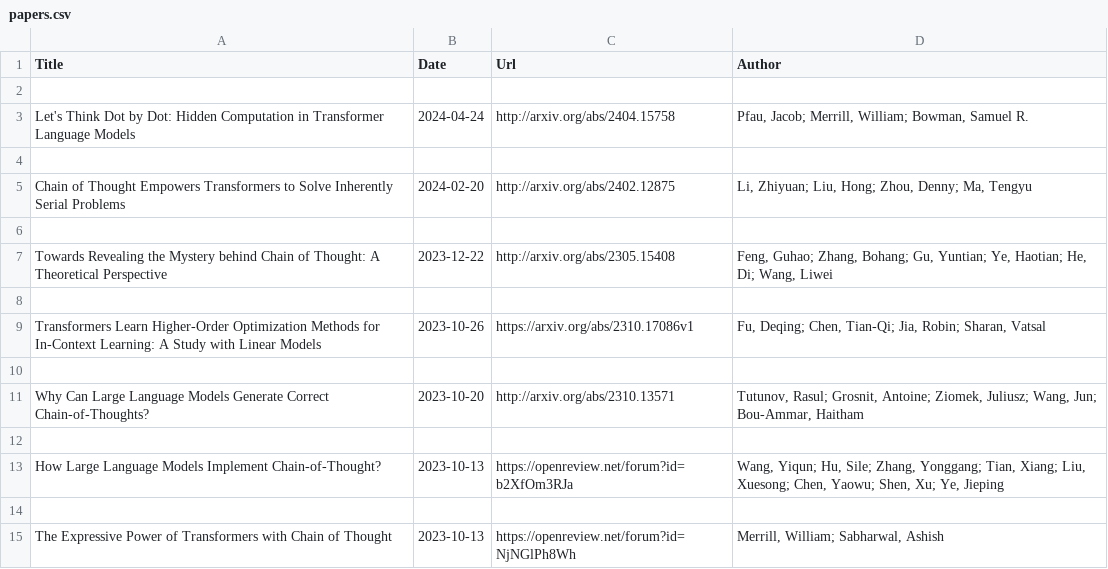
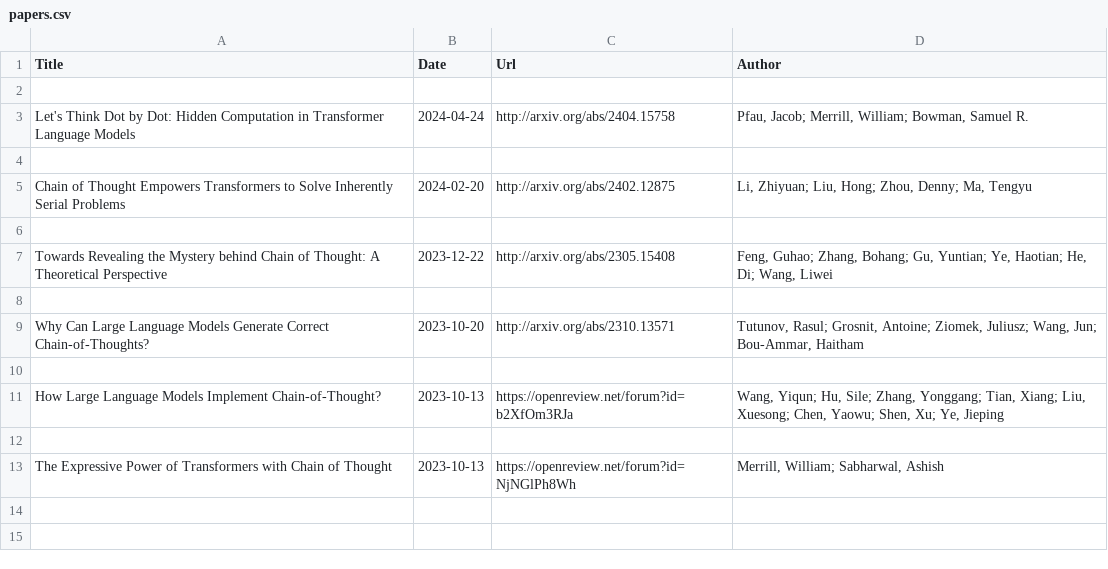
Before and after one commit to Furyton/awesome-language-model-analysis, a CSV file: papers/phenomena-of-interest/chain-of-thought/papers.csv, drawn as a sheet.

```diff
--- a/papers/phenomena-of-interest/chain-of-thought/papers.csv
+++ b/papers/phenomena-of-interest/chain-of-thought/papers.csv
@@ -8,4 +8,2 @@ Towards Revealing the Mystery behind Chain of Thought: A Theoretical Perspective
 
-Transformers Learn Higher-Order Optimization Methods for In-Context Learning: A Study with Linear Models,2023-10-26,https://arxiv.org/abs/2310.17086v1,"Fu, Deqing; Chen, Tian-Qi; Jia, Robin; Sharan, Vatsal"
-
 Why Can Large Language Models Generate Correct Chain-of-Thoughts?,2023-10-20,http://arxiv.org/abs/2310.13571,"Tutunov, Rasul; Grosnit, Antoine; Ziomek, Juliusz; Wang, Jun; Bou-Ammar, Haitham"
```
Also changed, not shown: papers/phenomena-of-interest/in-context-learning/papers.csv, 1 other file.
